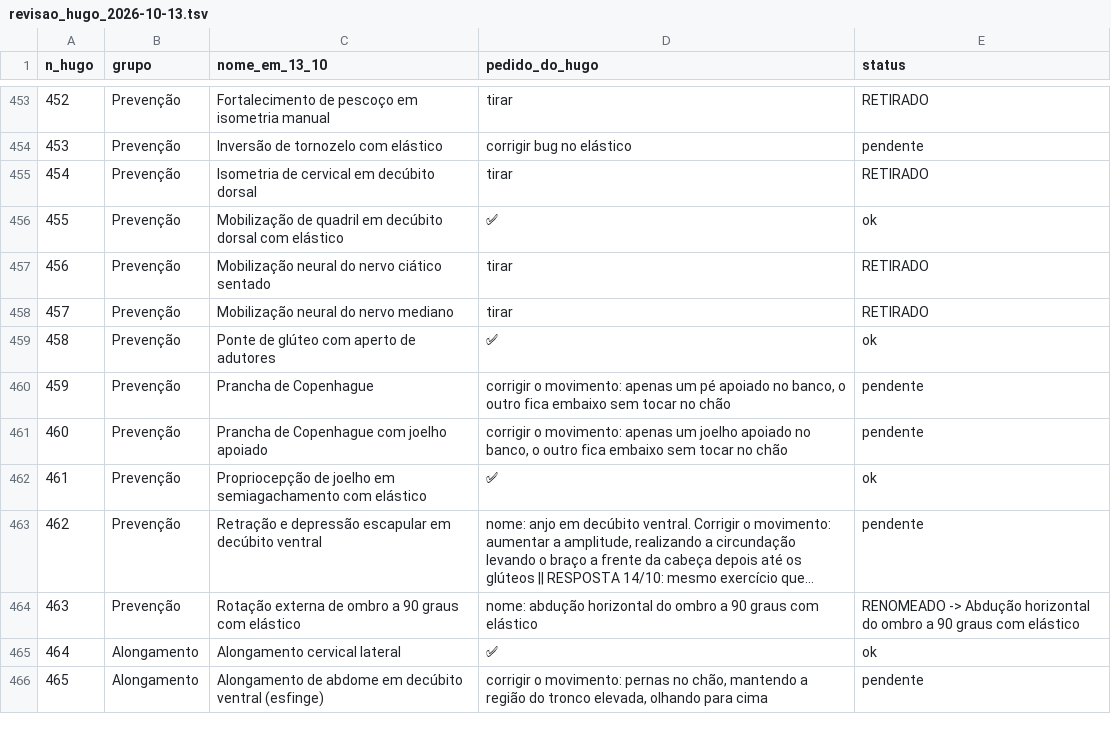
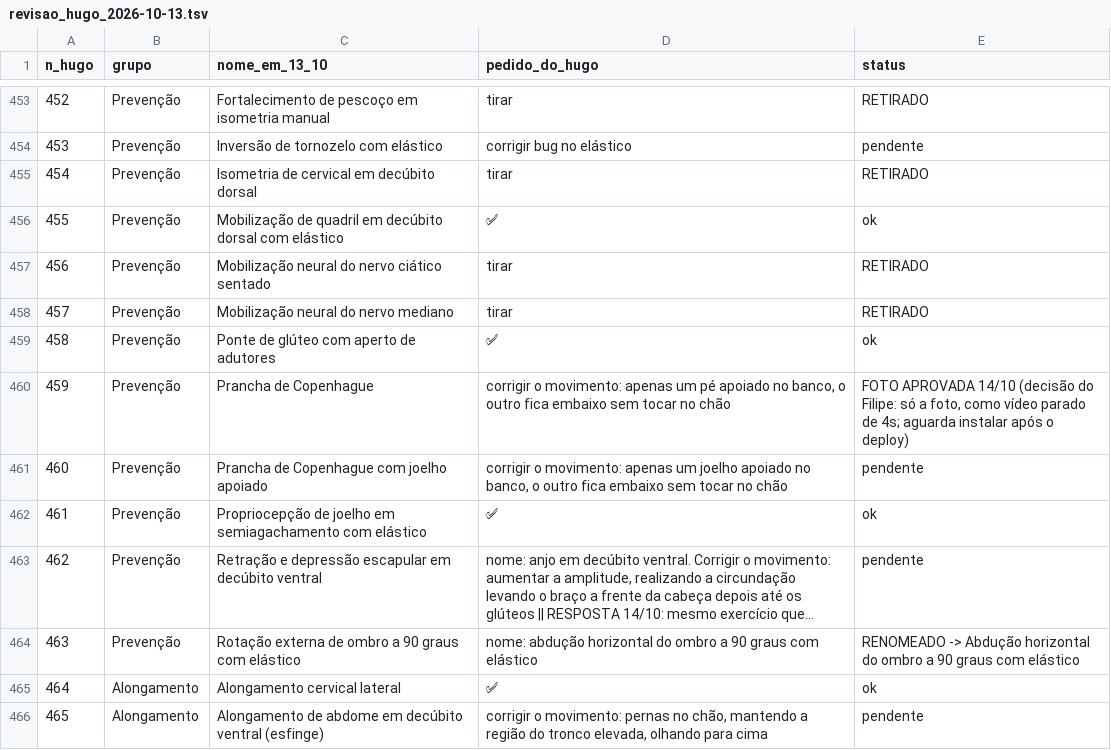
Before and after one commit to AutoCare-1/trainos, a TSV file: backend-laravel/database/revisao_hugo_2026-10-13.tsv, drawn as a sheet; only a part is shown, gaps mark what is left out; long unchanged cells end in ….

```diff
--- a/backend-laravel/database/revisao_hugo_2026-10-13.tsv
+++ b/backend-laravel/database/revisao_hugo_2026-10-13.tsv
@@ -459,3 +459,3 @@ n_hugo	grupo	nome_em_13_10	pedido_do_hugo	status
 458	Prevenção	Ponte de glúteo com aperto de adutores	✅	ok
-459	Prevenção	Prancha de Copenhague	corrigir o movimento: apenas um pé apoiado no banco, o outro fica embaixo sem tocar no chão	pendente
+459	Prevenção	Prancha de Copenhague	corrigir o movimento: apenas um pé apoiado no banco, o outro fica embaixo sem tocar no chão	FOTO APROVADA 14/10 (decisão do Filipe: só a foto, como vídeo parado de 4s; aguarda instalar após o deploy)
 460	Prevenção	Prancha de Copenhague com joelho apoiado	corrigir o movimento: apenas um joelho apoiado no banco, o outro fica embaixo sem tocar no chão	pendente
```
